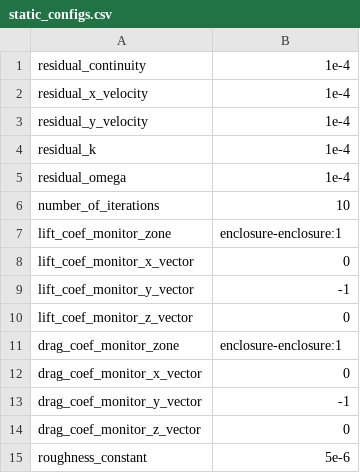
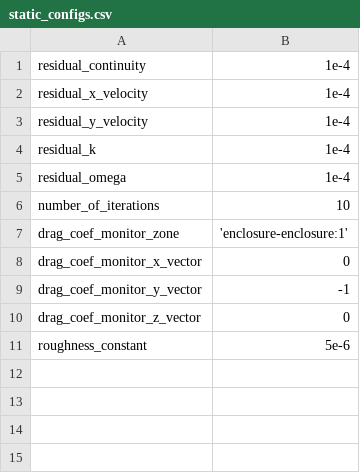
Before and after one commit to waterloo-rocketry/PyAnsys, a CSV file: PyFluent/configs/static_configs.csv, drawn as a sheet.

```diff
--- a/PyFluent/configs/static_configs.csv
+++ b/PyFluent/configs/static_configs.csv
@@ -6,7 +6,3 @@ residual_omega,1e-4
 number_of_iterations,10
-lift_coef_monitor_zone,enclosure-enclosure:1
-lift_coef_monitor_x_vector,0
-lift_coef_monitor_y_vector,-1
-lift_coef_monitor_z_vector,0
-drag_coef_monitor_zone,enclosure-enclosure:1
+drag_coef_monitor_zone,'enclosure-enclosure:1'
 drag_coef_monitor_x_vector,0
```
Also changed, not shown: 1 other file.
